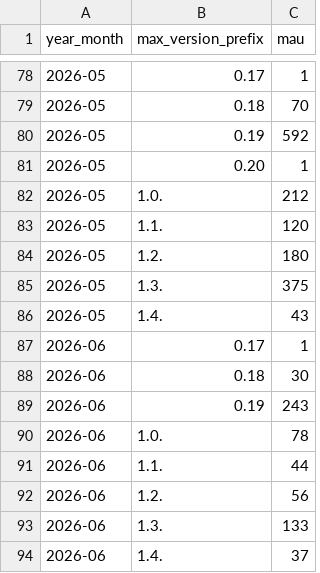
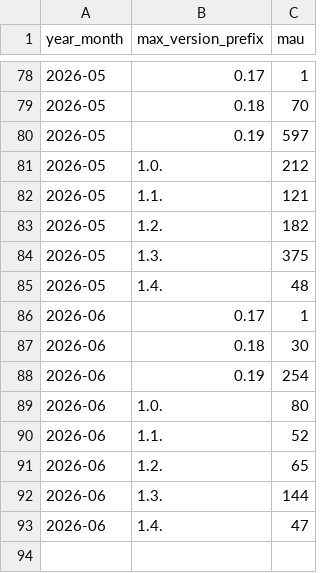
Before and after one commit to kedro-org/kedro-pycafe-data, a CSV file: data/02_intermediate/mau_kedro.csv, drawn as a sheet; only a part is shown, gaps mark what is left out.

```diff
--- a/data/02_intermediate/mau_kedro.csv
+++ b/data/02_intermediate/mau_kedro.csv
@@ -79,16 +79,15 @@
 "2026-05","0.18",70
-"2026-05","0.19",592
-"2026-05","0.20",1
+"2026-05","0.19",597
 "2026-05","1.0.",212
-"2026-05","1.1.",120
-"2026-05","1.2.",180
+"2026-05","1.1.",121
+"2026-05","1.2.",182
 "2026-05","1.3.",375
-"2026-05","1.4.",43
+"2026-05","1.4.",48
 "2026-06","0.17",1
 "2026-06","0.18",30
-"2026-06","0.19",243
-"2026-06","1.0.",78
-"2026-06","1.1.",44
-"2026-06","1.2.",56
-"2026-06","1.3.",133
-"2026-06","1.4.",37
+"2026-06","0.19",254
+"2026-06","1.0.",80
+"2026-06","1.1.",52
+"2026-06","1.2.",65
+"2026-06","1.3.",144
+"2026-06","1.4.",47
```
Also changed, not shown: data/02_intermediate/cohort_retention.csv, data/02_intermediate/kedro_commands_mau.csv, 2 other files.
